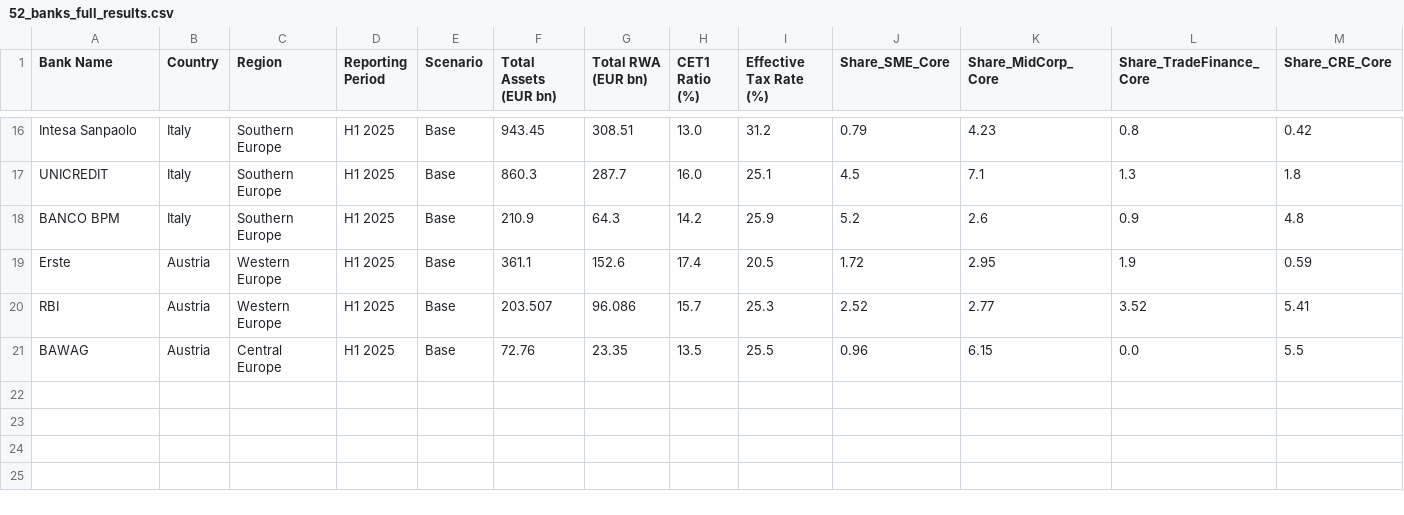
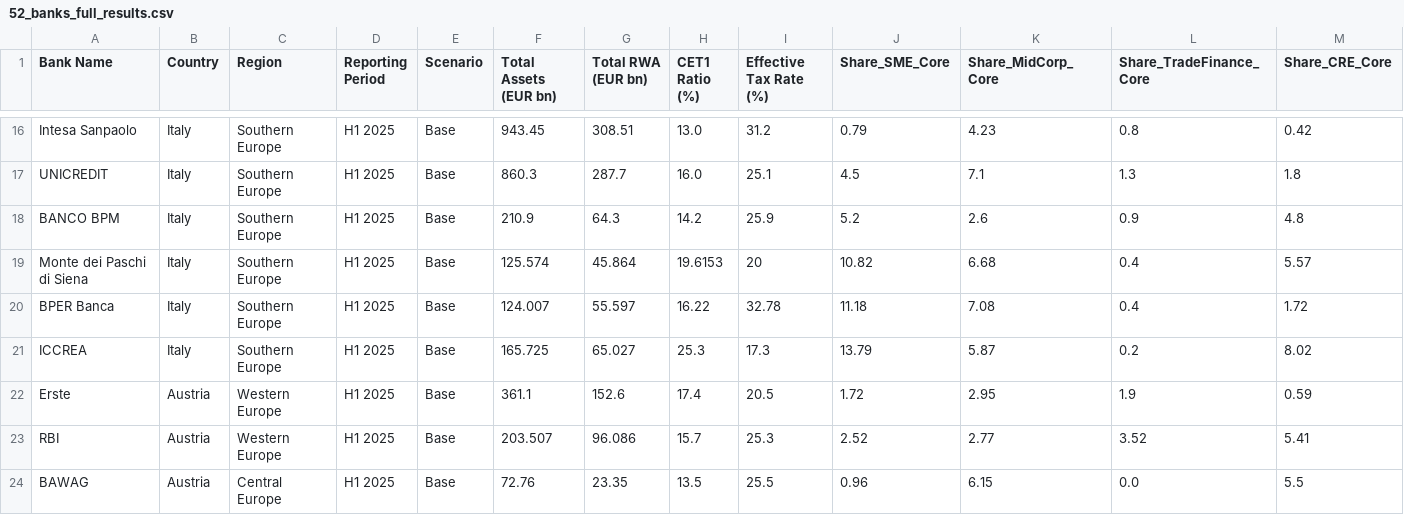
Before and after one commit to sbuchta-app/FRP_Redeployment, a CSV file: 52_banks_full_results.csv, drawn as a sheet; only a part is shown, gaps mark what is left out; rows hold the shown columns only; the diff names each change by its address in the sheet, - before the commit and + after, or states it on an @@ line.

Commit message:
Update 52_banks_full_results.csv

```diff
--- a/52_banks_full_results.csv
+++ b/52_banks_full_results.csv
+row 19: Monte dei Paschi di Siena | Italy | Southern Europe | H1 2025 | Base | 125.574 | 45.864 | 19.6153 | 20 | 10.82 | 6.68 | 0.4 | 5.57
+row 20: BPER Banca | Italy | Southern Europe | H1 2025 | Base | 124.007 | 55.597 | 16.22 | 32.78 | 11.18 | 7.08 | 0.4 | 1.72
+row 21: ICCREA | Italy | Southern Europe | H1 2025 | Base | 165.725 | 65.027 | 25.3 | 17.3 | 13.79 | 5.87 | 0.2 | 8.02
```
